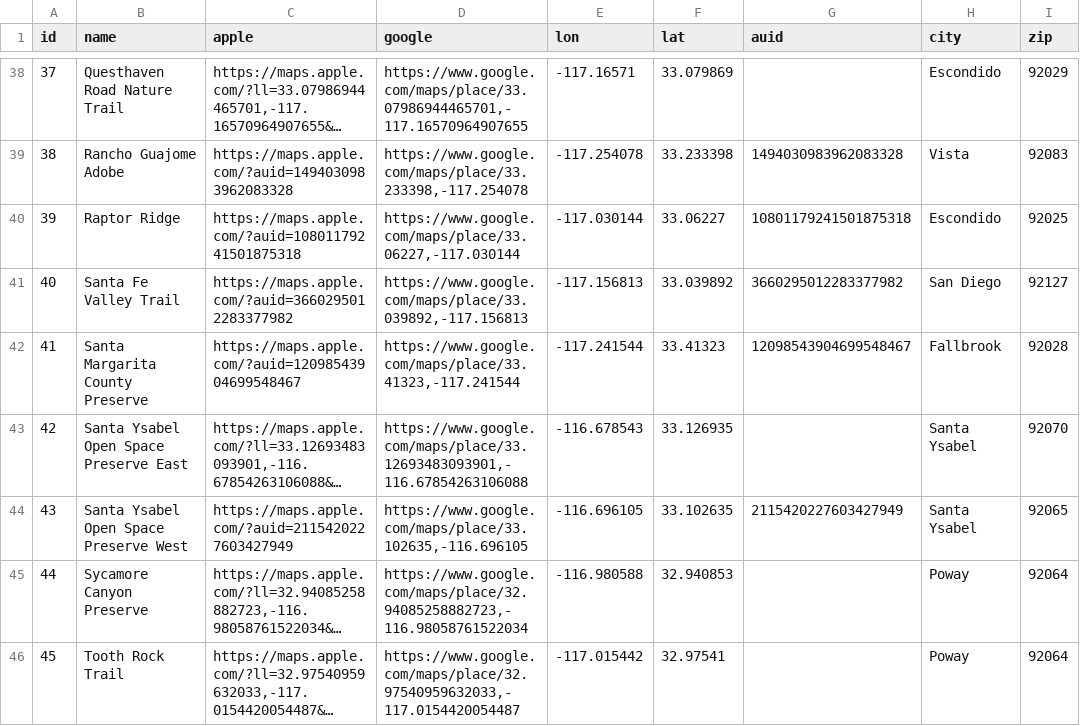
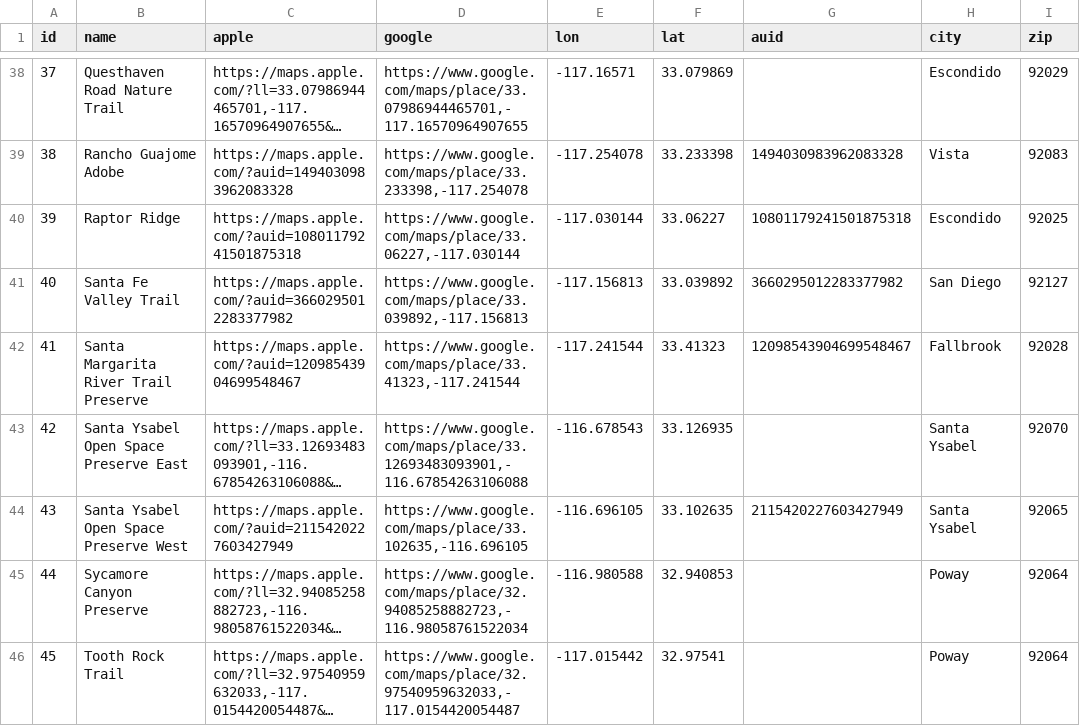
Before and after one commit to roblabs/3linemaps.com, a CSV file: _data/wbc50.csv, drawn as a sheet; only a part is shown, gaps mark what is left out; long unchanged cells end in …; the diff names each change by its address in the sheet, - before the commit and + after, or states it on an @@ line.

```diff
--- a/_data/wbc50.csv
+++ b/_data/wbc50.csv
-B42 (name): Santa Margarita County Preserve
+B42 (name): Santa Margarita River Trail Preserve
```
Also changed, not shown: 3 other files.
